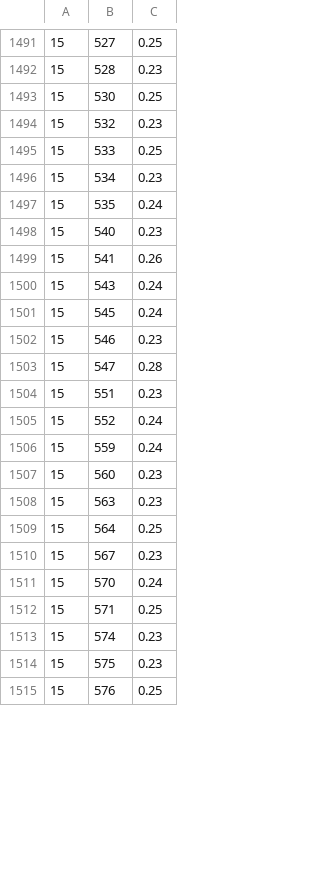
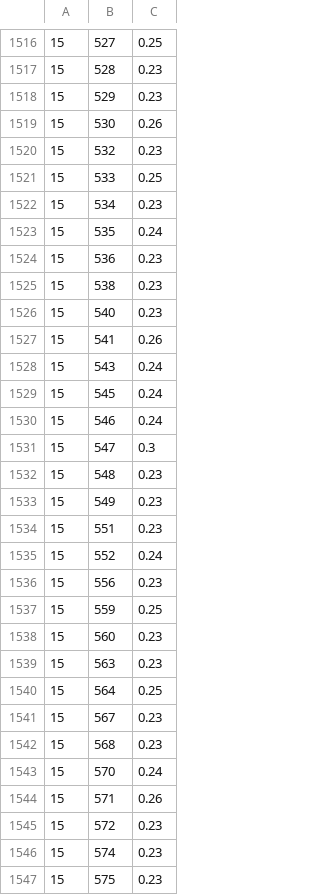
Before and after one commit to lmHOLO/SOCK, a CSV file: AI/fastapi_mysql/total_rating_noh.csv, drawn as a sheet; only a part is shown, gaps mark what is left out; the shorter side is filled out with more unchanged rows; the diff covers the shown part only.

```diff
--- a/AI/fastapi_mysql/total_rating_noh.csv
+++ b/AI/fastapi_mysql/total_rating_noh.csv
@@ -1492,3 +1517,4 @@
 15,528,0.23
-15,530,0.25
+15,529,0.23
+15,530,0.26
 15,532,0.23
@@ -1497,2 +1523,4 @@
 15,535,0.24
+15,536,0.23
+15,538,0.23
 15,540,0.23
@@ -1501,7 +1529,10 @@
 15,545,0.24
-15,546,0.23
-15,547,0.28
+15,546,0.24
+15,547,0.3
+15,548,0.23
+15,549,0.23
 15,551,0.23
 15,552,0.24
-15,559,0.24
+15,556,0.23
+15,559,0.25
 15,560,0.23
@@ -1510,4 +1541,6 @@
 15,567,0.23
+15,568,0.23
 15,570,0.24
-15,571,0.25
+15,571,0.26
+15,572,0.23
 15,574,0.23
```
Also changed, not shown: 35 added rows and 31 edited cells elsewhere in this file, 3 other files.
